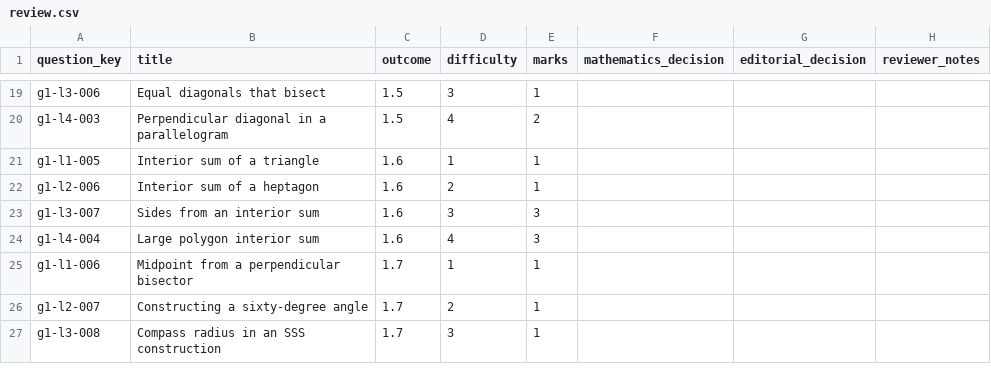
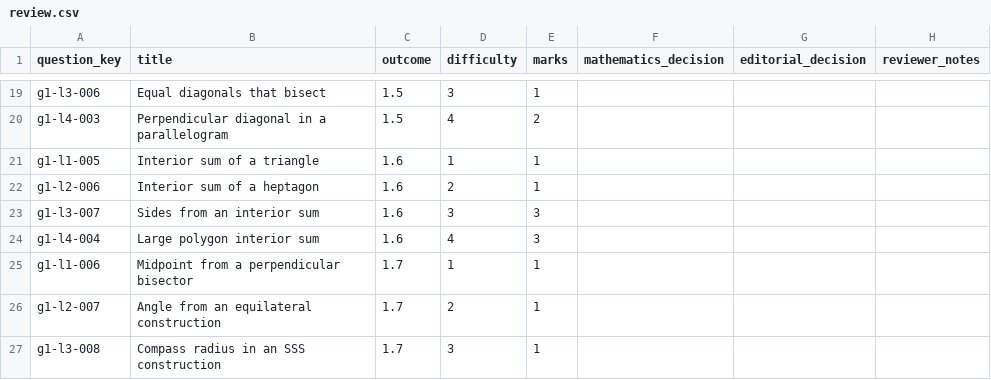
Before and after one commit to Willedward/asean_academy, a CSV file: backend_resources/question_bank/g3_math/secondary_1/g1/v1/review_packets/g3-sec1-g1-b001/review.csv, drawn as a sheet; only a part is shown, gaps mark what is left out.

```diff
--- a/backend_resources/question_bank/g3_math/secondary_1/g1/v1/review_packets/g3-sec1-g1-b001/review.csv
+++ b/backend_resources/question_bank/g3_math/secondary_1/g1/v1/review_packets/g3-sec1-g1-b001/review.csv
@@ -25,3 +25,3 @@ g1-l4-004,Large polygon interior sum,1.6,4,3,,,
 g1-l1-006,Midpoint from a perpendicular bisector,1.7,1,1,,,
-g1-l2-007,Constructing a sixty-degree angle,1.7,2,1,,,
+g1-l2-007,Angle from an equilateral construction,1.7,2,1,,,
 g1-l3-008,Compass radius in an SSS construction,1.7,3,1,,,
```
Also changed, not shown: 26 other files.
